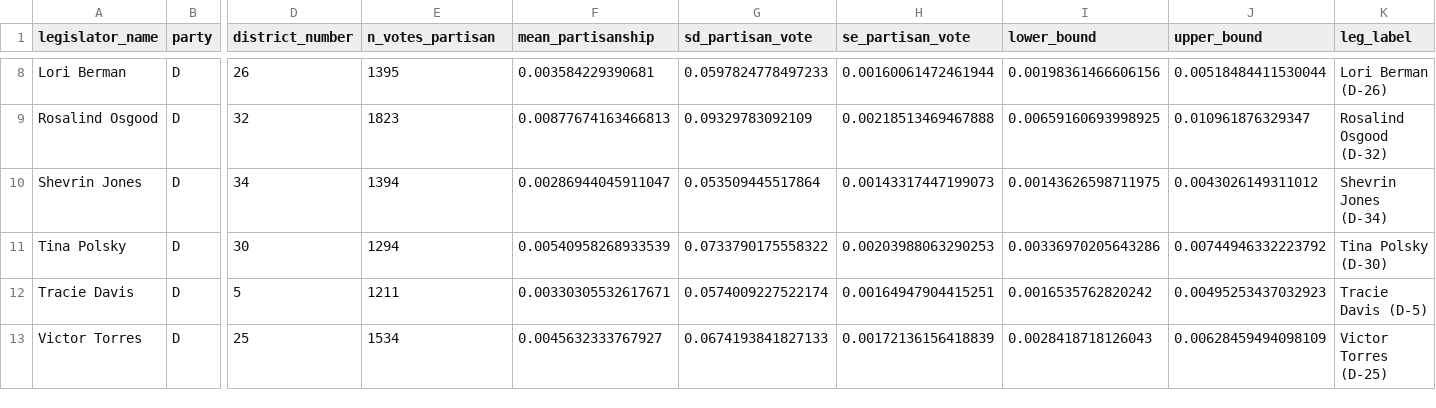
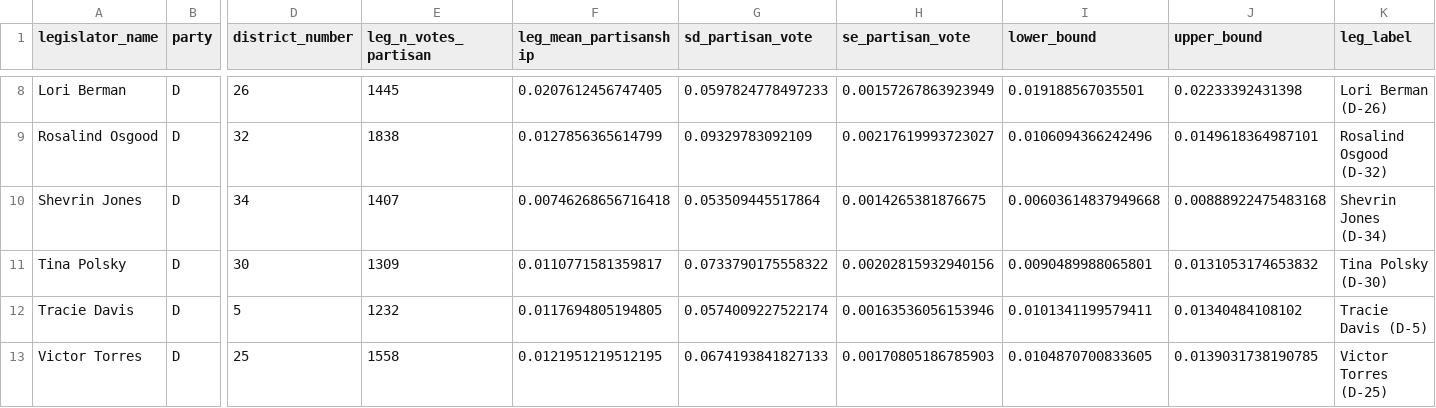
Before and after one commit to reliablerascal/fl-legislation-etl, a CSV file: data-app/viz_partisan_senate_d.csv, drawn as a sheet; only a part is shown, gaps mark what is left out; the diff covers the shown part only; the diff names each change by its address in the sheet, - before the commit and + after, or states it on an @@ line.

```diff
--- a/data-app/viz_partisan_senate_d.csv
+++ b/data-app/viz_partisan_senate_d.csv
-E1: n_votes_partisan
+E1: leg_n_votes_partisan
-F1: mean_partisanship
+F1: leg_mean_partisanship
-E8 (leg_n_votes_partisan): 1395
+E8 (leg_n_votes_partisan): 1445
-F8 (leg_mean_partisanship): 0.003584229390681
+F8 (leg_mean_partisanship): 0.0207612456747405
-H8 (se_partisan_vote): 0.00160061472461944
+H8 (se_partisan_vote): 0.00157267863923949
-I8 (lower_bound): 0.00198361466606156
+I8 (lower_bound): 0.019188567035501
-J8 (upper_bound): 0.00518484411530044
+J8 (upper_bound): 0.02233392431398
-E9 (leg_n_votes_partisan): 1823
+E9 (leg_n_votes_partisan): 1838
-F9 (leg_mean_partisanship): 0.00877674163466813
+F9 (leg_mean_partisanship): 0.0127856365614799
-H9 (se_partisan_vote): 0.00218513469467888
+H9 (se_partisan_vote): 0.00217619993723027
-I9 (lower_bound): 0.00659160693998925
+I9 (lower_bound): 0.0106094366242496
-J9 (upper_bound): 0.010961876329347
+J9 (upper_bound): 0.0149618364987101
-E10 (leg_n_votes_partisan): 1394
+E10 (leg_n_votes_partisan): 1407
-F10 (leg_mean_partisanship): 0.00286944045911047
+F10 (leg_mean_partisanship): 0.00746268656716418
-H10 (se_partisan_vote): 0.00143317447199073
+H10 (se_partisan_vote): 0.0014265381876675
-I10 (lower_bound): 0.00143626598711975
+I10 (lower_bound): 0.00603614837949668
-J10 (upper_bound): 0.0043026149311012
+J10 (upper_bound): 0.00888922475483168
-E11 (leg_n_votes_partisan): 1294
+E11 (leg_n_votes_partisan): 1309
-F11 (leg_mean_partisanship): 0.00540958268933539
+F11 (leg_mean_partisanship): 0.0110771581359817
-H11 (se_partisan_vote): 0.00203988063290253
+H11 (se_partisan_vote): 0.00202815932940156
-I11 (lower_bound): 0.00336970205643286
+I11 (lower_bound): 0.0090489988065801
-J11 (upper_bound): 0.00744946332223792
+J11 (upper_bound): 0.0131053174653832
-E12 (leg_n_votes_partisan): 1211
+E12 (leg_n_votes_partisan): 1232
-F12 (leg_mean_partisanship): 0.00330305532617671
+F12 (leg_mean_partisanship): 0.0117694805194805
-H12 (se_partisan_vote): 0.00164947904415251
+H12 (se_partisan_vote): 0.00163536056153946
-I12 (lower_bound): 0.0016535762820242
+I12 (lower_bound): 0.0101341199579411
-J12 (upper_bound): 0.00495253437032923
+J12 (upper_bound): 0.01340484108102
-E13 (leg_n_votes_partisan): 1534
+E13 (leg_n_votes_partisan): 1558
-F13 (leg_mean_partisanship): 0.0045632333767927
+F13 (leg_mean_partisanship): 0.0121951219512195
-H13 (se_partisan_vote): 0.00172136156418839
+H13 (se_partisan_vote): 0.00170805186785903
-I13 (lower_bound): 0.0028418718126043
+I13 (lower_bound): 0.0104870700833605
-J13 (upper_bound): 0.00628459494098109
+J13 (upper_bound): 0.0139031738190785
```
Also changed, not shown: 30 edited cells elsewhere in this file, data-app/app03_district_context.csv, data-app/viz_partisan_senate_r.csv, 23 other files.
